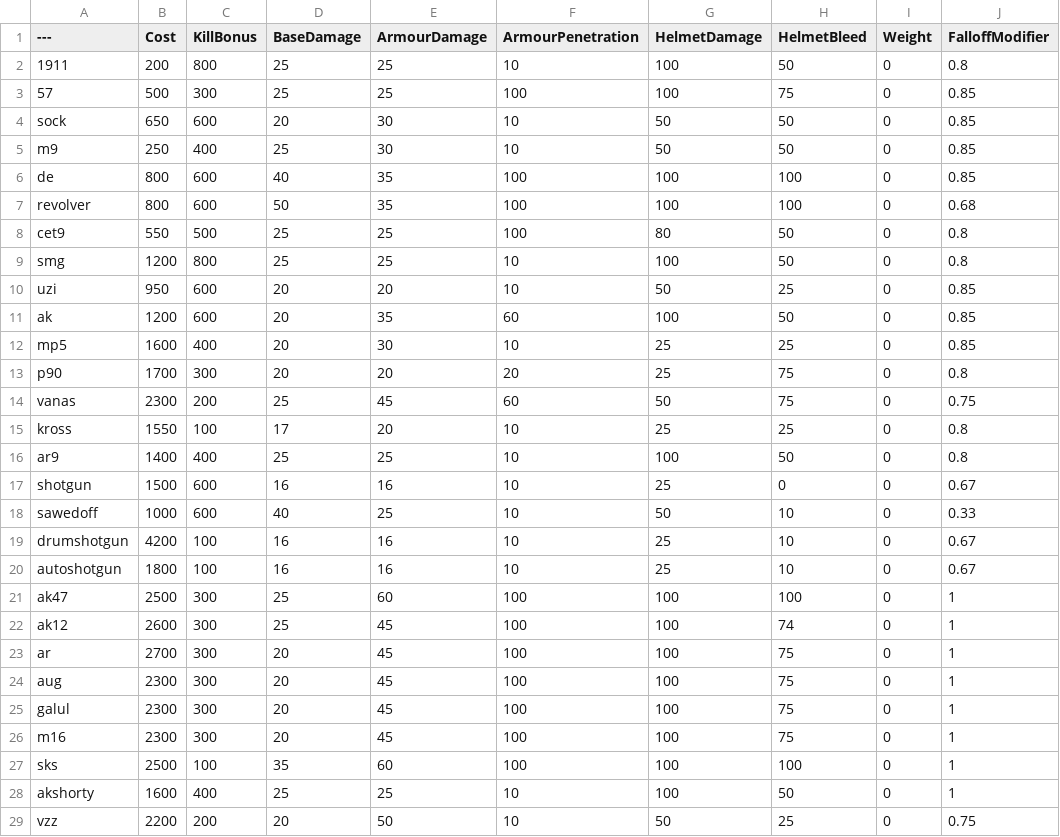
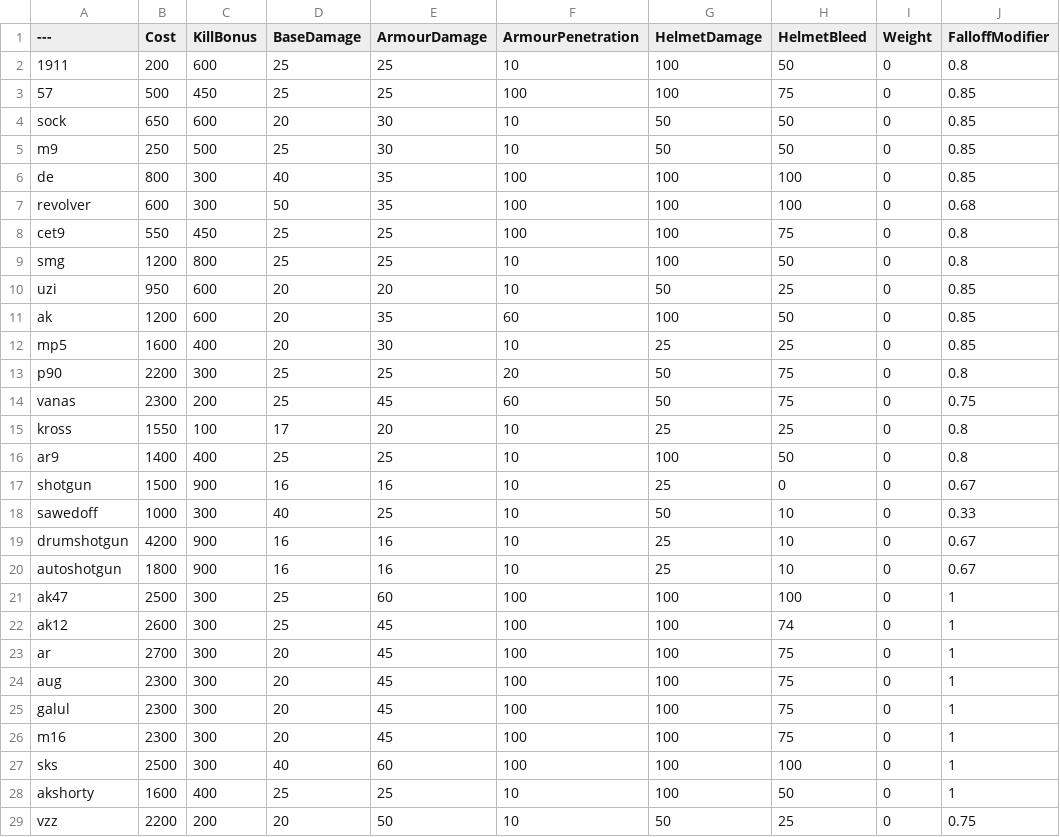
Before and after one commit to Moortu/BalancingTable, a CSV file: BalancingTable.csv, drawn as a sheet; only a part is shown; the diff names each change by its address in the sheet, - before the commit and + after, or states it on an @@ line.

Commit message:
cahnges

```diff
--- a/BalancingTable.csv
+++ b/BalancingTable.csv
-C2 (KillBonus): 800
+C2 (KillBonus): 600
-C3 (KillBonus): 300
+C3 (KillBonus): 450
-C5 (KillBonus): 400
+C5 (KillBonus): 500
-C6:C7 (KillBonus): 600
+C6:C7 (KillBonus): 300
-B7 (Cost): 800
+B7 (Cost): 600
-C8 (KillBonus): 500
+C8 (KillBonus): 450
-G8 (HelmetDamage): 80
+G8 (HelmetDamage): 100
-H8 (HelmetBleed): 50
+H8 (HelmetBleed): 75
-B13 (Cost): 1700
+B13 (Cost): 2200
-D13 (BaseDamage): 20
+D13 (BaseDamage): 25
-E13 (ArmourDamage): 20
+E13 (ArmourDamage): 25
-G13 (HelmetDamage): 25
+G13 (HelmetDamage): 50
-C17 (KillBonus): 600
+C17 (KillBonus): 900
-C18 (KillBonus): 600
+C18 (KillBonus): 300
-C19:C20 (KillBonus): 100
+C19:C20 (KillBonus): 900
-C27 (KillBonus): 100
+C27 (KillBonus): 300
-D27 (BaseDamage): 35
+D27 (BaseDamage): 40
```
